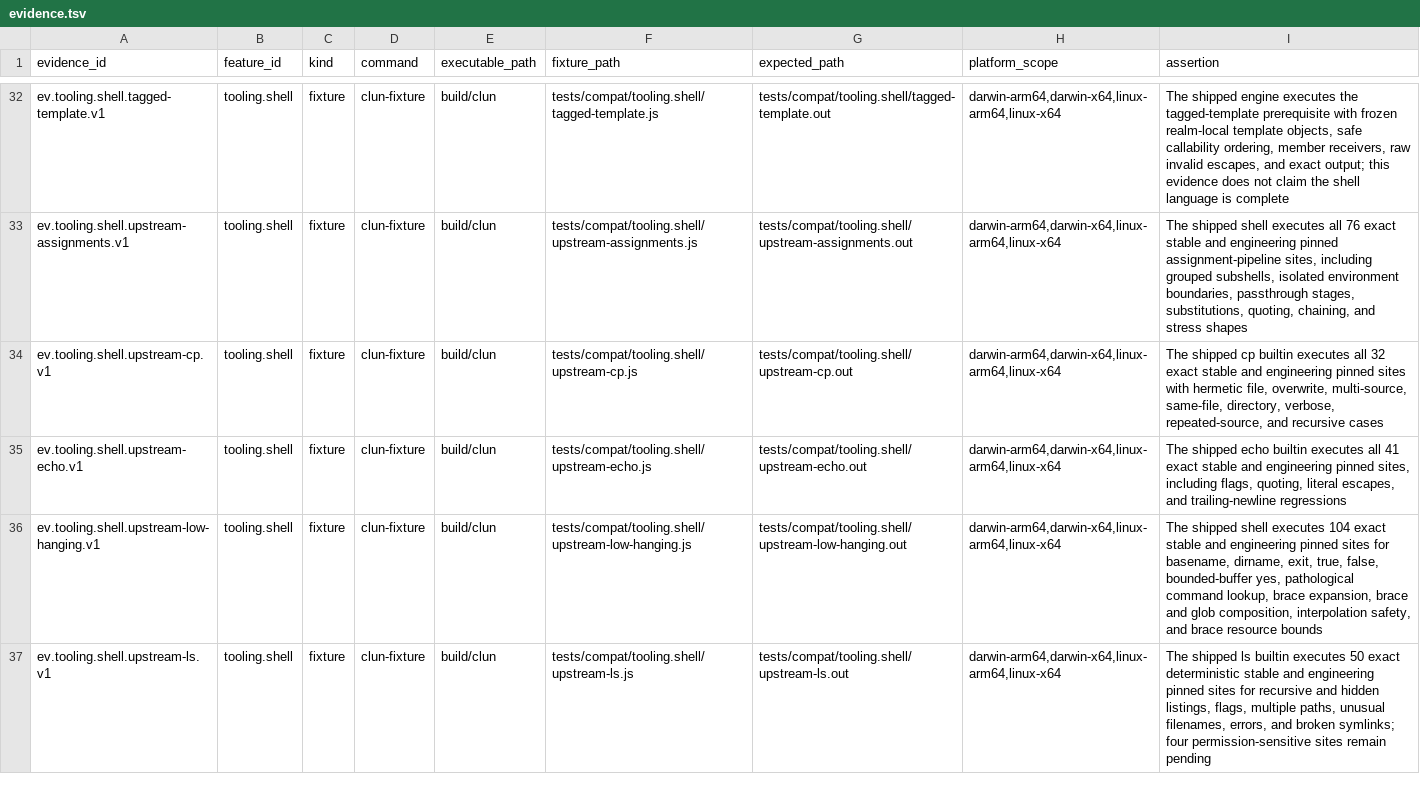
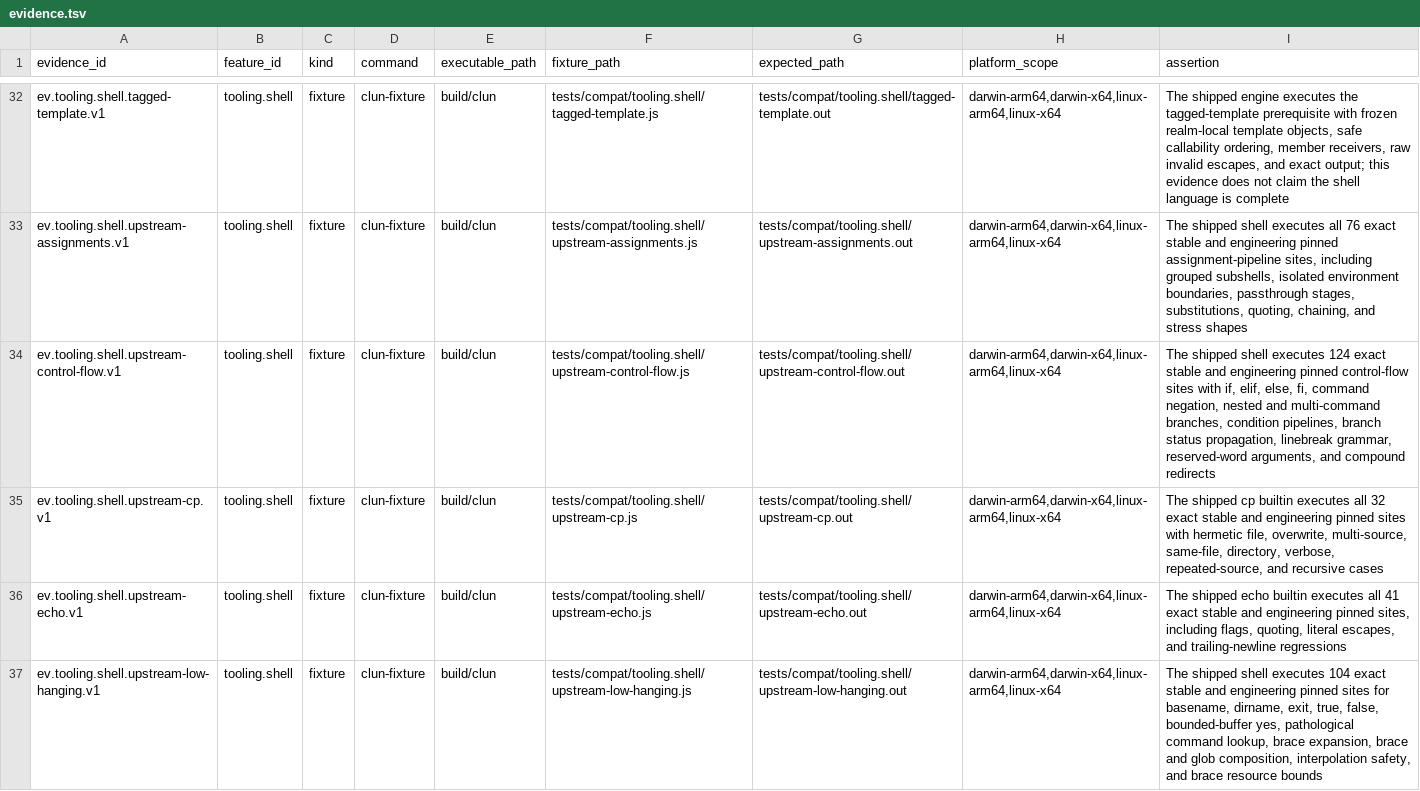
Before and after one commit to theesfeld/clun, a TSV file: compat/evidence.tsv, drawn as a sheet; only a part is shown, gaps mark what is left out; the shorter side is filled out with more unchanged rows; the diff covers the shown part only; the diff names each change by its address in the sheet, - before the commit and + after, or states it on an @@ line.

Commit message:
feat(shell): execute conditional compound commands

```diff
--- a/compat/evidence.tsv
+++ b/compat/evidence.tsv
+row 34: ev.tooling.shell.upstream-control-flow.v1 | tooling.shell | fixture | clun-fixture | build/clun | tests/compat/tooling.shell/upstream-control-flow.js | tests/compat/tooling.shell/upstream-control-flow.out | darwin-arm64,darwin-x64,linux-arm64,linux-x64 | The shipped shell executes 124 exact stable and engineering pinned control-flow sites with if, elif, else, fi, command negation, nested and multi-command branches, condition pipelines, branch status propagation, linebreak grammar, reserved-word arguments, and compound redirects
```
Also changed, not shown: 1 edited cell elsewhere in this file, compat/features.tsv, 11 other files.
